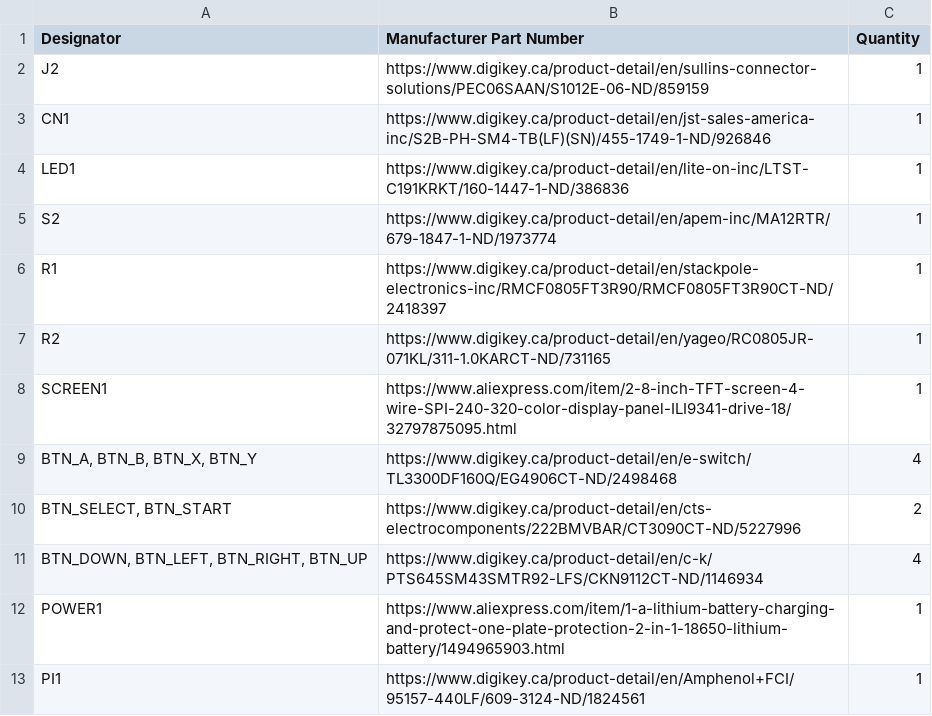
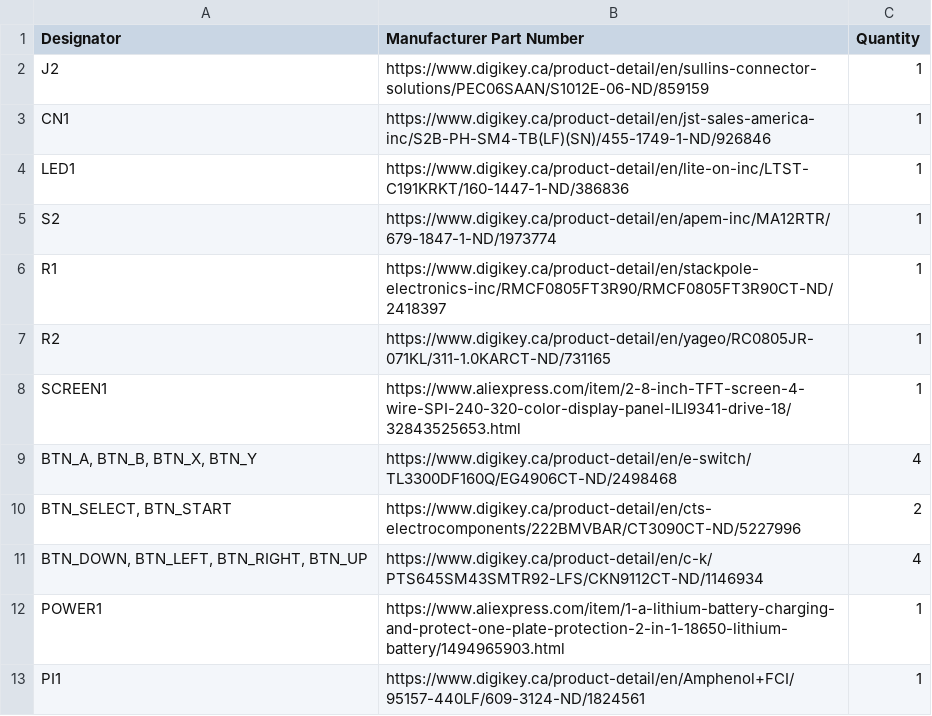
Before and after one commit to Gaboze-Pocaio/Kickstarter, a CSV file: bom/gameboyzero-split-top.csv, drawn as a sheet.

```diff
--- a/bom/gameboyzero-split-top.csv
+++ b/bom/gameboyzero-split-top.csv
@@ -7,3 +7,3 @@ R1,https://www.digikey.ca/product-detail/en/stackpole-electronics-inc/RMCF0805FT
 R2,https://www.digikey.ca/product-detail/en/yageo/RC0805JR-071KL/311-1.0KARCT-ND/731165,1
-SCREEN1,https://www.aliexpress.com/item/2-8-inch-TFT-screen-4-wire-SPI-240-320-color-display-panel-ILI9341-drive-18/32797875095.html,1
+SCREEN1,https://www.aliexpress.com/item/2-8-inch-TFT-screen-4-wire-SPI-240-320-color-display-panel-ILI9341-drive-18/32843525653.html,1
 "BTN_A, BTN_B, BTN_X, BTN_Y",https://www.digikey.ca/product-detail/en/e-switch/TL3300DF160Q/EG4906CT-ND/2498468,4
```
Also changed, not shown: 33 other files.
